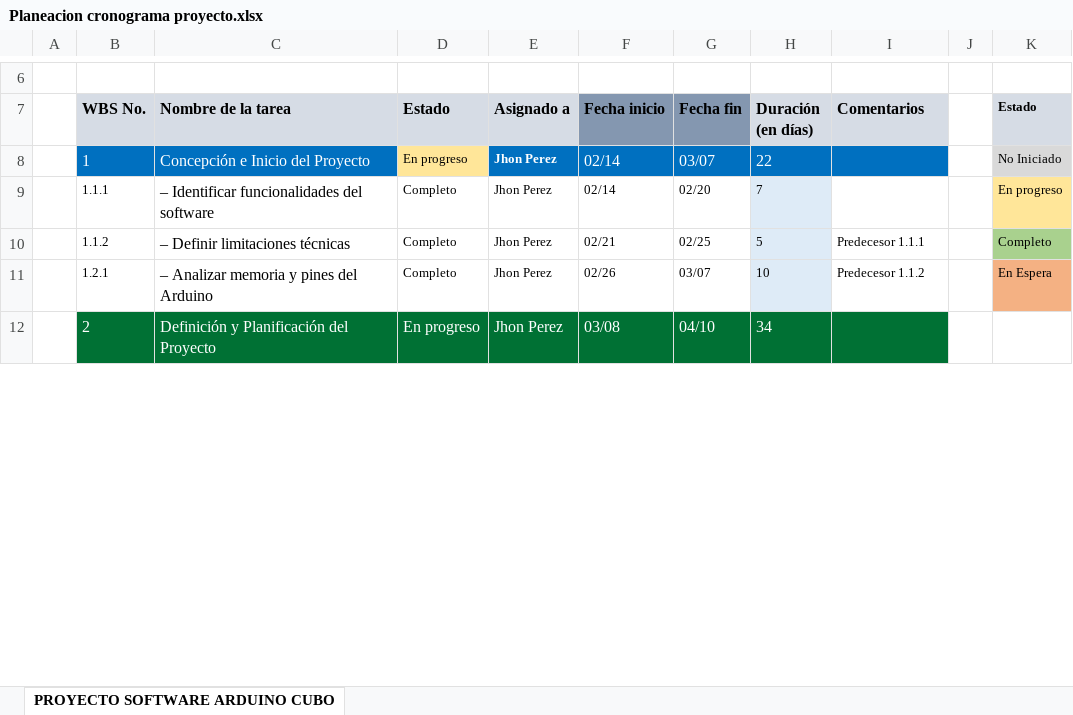
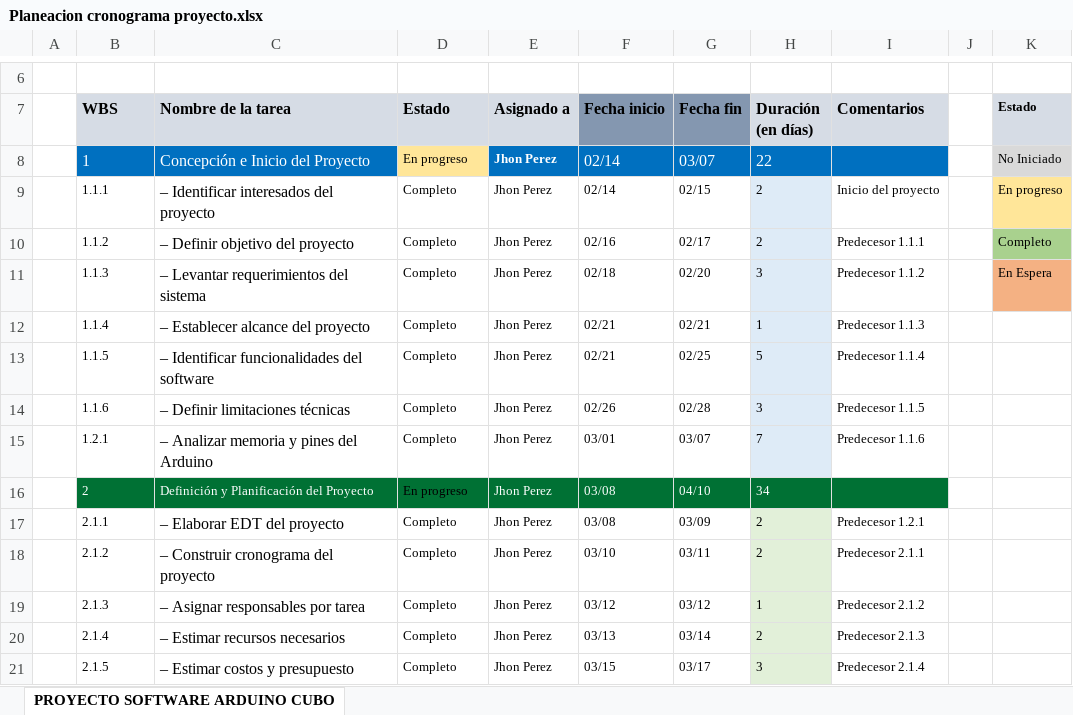
Before and after one commit to JhRA9/codigoArduinoCubo, an Excel workbook: Documentacion/Planeacion cronograma proyecto.xlsx, sheet PROYECTO SOFTWARE ARDUINO CUBO, drawn as a sheet; only a part is shown, gaps mark what is left out; values as stored, in another font and other column widths than the file's, no borders; charts and pictures and conditional formats not drawn; addresses are those after the commit; the diff covers the shown part only; the diff names each change by its address in the sheet, - before the commit and + after, or states it on an @@ line.

Commit message:
Actualizacion documentacion

```diff
--- a/Documentacion/Planeacion cronograma proyecto.xlsx (sheet PROYECTO SOFTWARE ARDUINO CUBO)
+++ b/Documentacion/Planeacion cronograma proyecto.xlsx (sheet PROYECTO SOFTWARE ARDUINO CUBO)
-B7: WBS No.
+B7: WBS
+row 9:  | 1.1.1 | – Identificar interesados del proyecto | Completo | Jhon Perez | 02/14 | 02/15 | 2 | Inicio del proyecto |  | En progreso
+row 10:  | 1.1.2 | – Definir objetivo del proyecto | Completo | Jhon Perez | 02/16 | 02/17 | 2 | Predecesor 1.1.1 |  | Completo
+row 11:  | 1.1.3 | – Levantar requerimientos del sistema | Completo | Jhon Perez | 02/18 | 02/20 | 3 | Predecesor 1.1.2 |  | En Espera
+row 12:  | 1.1.4 | – Establecer alcance del proyecto | Completo | Jhon Perez | 02/21 | 02/21 | 1 | Predecesor 1.1.3
-B13 (WBS): 1.1.1
+B13 (WBS): 1.1.5
-F13 (Fecha inicio): 02/14
+F13 (Fecha inicio): 02/21
-G13 (Fecha fin): 02/20
+G13 (Fecha fin): 02/25
-H13 (Duración (en días)): 7
+H13 (Duración (en días)): 5
-I13 (Comentarios): (empty)
+I13 (Comentarios): Predecesor 1.1.4
-K13 (Estado): En progreso
+K13 (Estado): (empty)
-K13 fill: #FFE699
+K13 fill: none
-B14 (WBS): 1.1.2
+B14 (WBS): 1.1.6
-F14 (Fecha inicio): 02/21
+F14 (Fecha inicio): 02/26
-G14 (Fecha fin): 02/25
+G14 (Fecha fin): 02/28
-H14 (Duración (en días)): 5
+H14 (Duración (en días)): 3
-I14 (Comentarios): Predecesor 1.1.1
+I14 (Comentarios): Predecesor 1.1.5
-K14 (Estado): Completo
+K14 (Estado): (empty)
-K14 fill: #A9D18E
+K14 fill: none
-F15 (Fecha inicio): 02/26
+F15 (Fecha inicio): 03/01
-H15 (Duración (en días)): 10
+H15 (Duración (en días)): 7
-I15 (Comentarios): Predecesor 1.1.2
+I15 (Comentarios): Predecesor 1.1.6
-K15 (Estado): En Espera
+K15 (Estado): (empty)
-K15 fill: #F4B183
+K15 fill: none
@@ B16:H16 text size: smaller @@
-D16 text colour: #FFFFFF
+D16 text colour: black
+row 17:  | 2.1.1 | – Elaborar EDT del proyecto | Completo | Jhon Perez | 03/08 | 03/09 | 2 | Predecesor 1.2.1
+row 18:  | 2.1.2 | – Construir cronograma del proyecto | Completo | Jhon Perez | 03/10 | 03/11 | 2 | Predecesor 2.1.1
+row 19:  | 2.1.3 | – Asignar responsables por tarea | Completo | Jhon Perez | 03/12 | 03/12 | 1 | Predecesor 2.1.2
+row 20:  | 2.1.4 | – Estimar recursos necesarios | Completo | Jhon Perez | 03/13 | 03/14 | 2 | Predecesor 2.1.3
+row 21:  | 2.1.5 | – Estimar costos y presupuesto | Completo | Jhon Perez | 03/15 | 03/17 | 3 | Predecesor 2.1.4
```
Also changed, not shown: 1 added row, 2 removed rows, 33 edited cells and cell formats elsewhere in this sheet, formulas that keep their value, charts or pictures, Documentacion/Presupuesto.xlsx, 5 other files.
